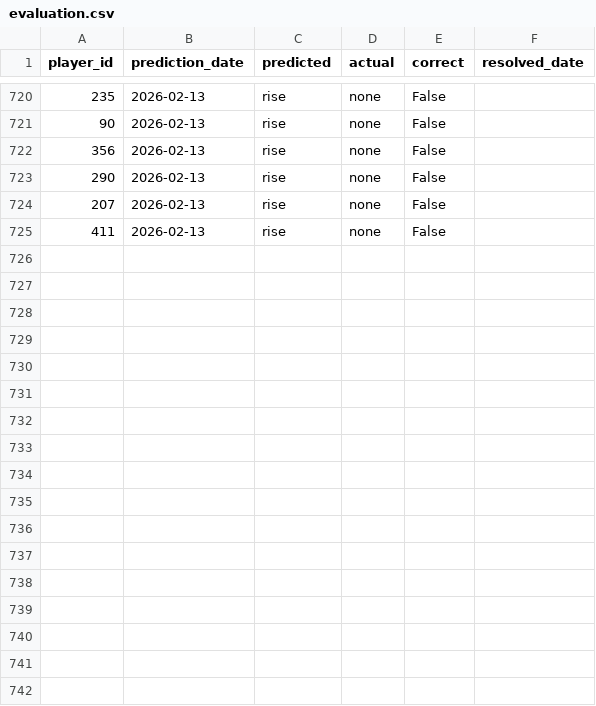
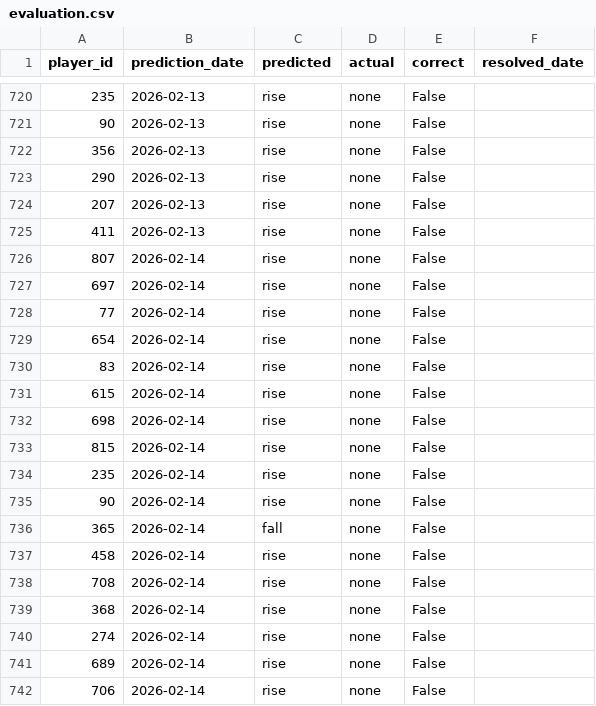
Before and after one commit to dauadaishaya9-lab/Fpl-price-predictor-, a CSV file: data/evaluation.csv, drawn as a sheet; only a part is shown, gaps mark what is left out.

```diff
--- a/data/evaluation.csv
+++ b/data/evaluation.csv
@@ -725 +725,18 @@ player_id,prediction_date,predicted,actual,correct,resolved_date
 411,2026-02-13,rise,none,False,
+807,2026-02-14,rise,none,False,
+697,2026-02-14,rise,none,False,
+77,2026-02-14,rise,none,False,
+654,2026-02-14,rise,none,False,
+83,2026-02-14,rise,none,False,
+615,2026-02-14,rise,none,False,
+698,2026-02-14,rise,none,False,
+815,2026-02-14,rise,none,False,
+235,2026-02-14,rise,none,False,
+90,2026-02-14,rise,none,False,
+365,2026-02-14,fall,none,False,
+458,2026-02-14,rise,none,False,
+708,2026-02-14,rise,none,False,
+368,2026-02-14,rise,none,False,
+274,2026-02-14,rise,none,False,
+689,2026-02-14,rise,none,False,
+706,2026-02-14,rise,none,False,
```
Also changed, not shown: data/predictions.csv, data/summary.csv, 2 other files.
